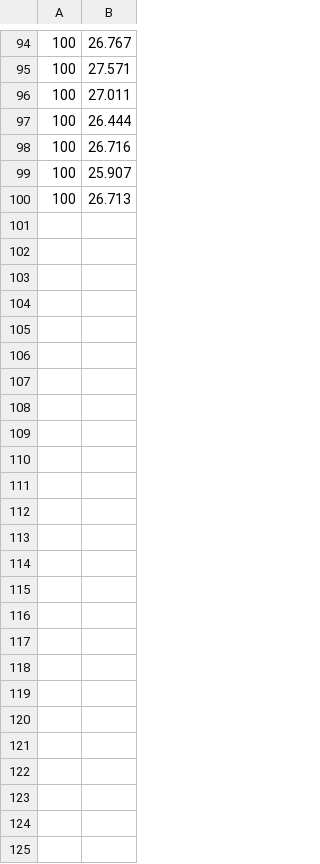
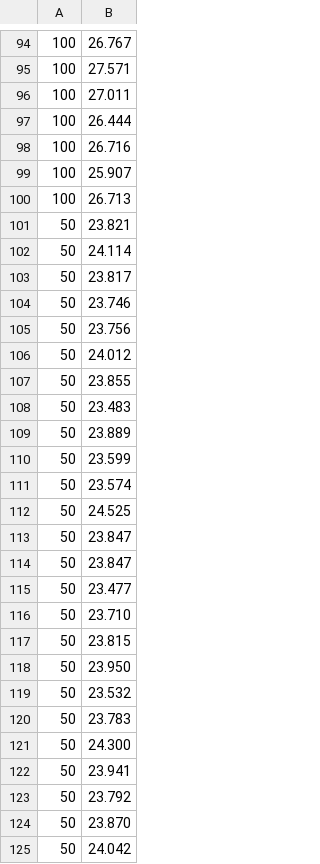
Before and after one commit to pyronia-sys/pyronia-cpython, a CSV file: microbenchmarks/data/open-latency-100K-pyr-nosi.csv, drawn as a sheet; only a part is shown, gaps mark what is left out.

Commit message:
Collect open micros with Pyronia for 50 levels nosi

```diff
--- a/microbenchmarks/data/open-latency-100K-pyr-nosi.csv
+++ b/microbenchmarks/data/open-latency-100K-pyr-nosi.csv
@@ -100 +100,26 @@
 100, 26.713
+50, 23.821
+50, 24.114
+50, 23.817
+50, 23.746
+50, 23.756
+50, 24.012
+50, 23.855
+50, 23.483
+50, 23.889
+50, 23.599
+50, 23.574
+50, 24.525
+50, 23.847
+50, 23.847
+50, 23.477
+50, 23.710
+50, 23.815
+50, 23.950
+50, 23.532
+50, 23.783
+50, 24.300
+50, 23.941
+50, 23.792
+50, 23.870
+50, 24.042
```
Also changed, not shown: microbenchmarks/data/open-latency-10K-pyr-nosi.csv, microbenchmarks/data/open-latency-10M-pyr-nosi.csv, 13 other files.
